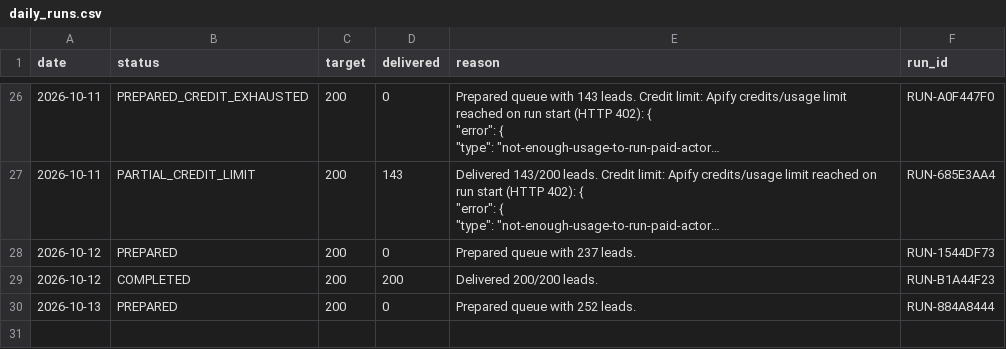
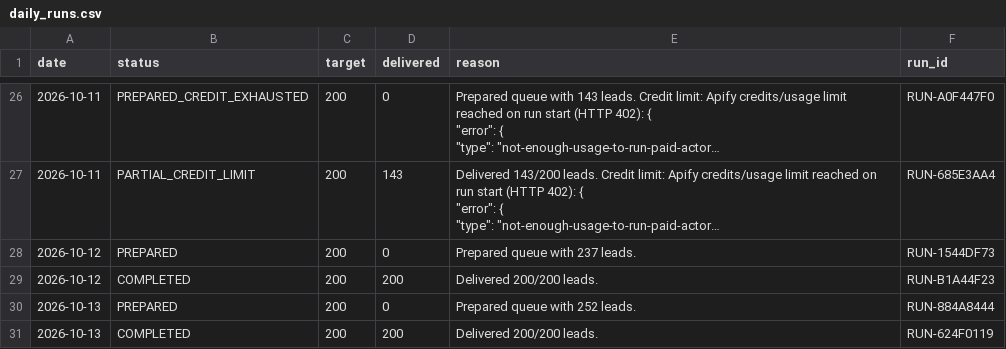
Before and after one commit to ayushdesign4/daily-lead-agent, a CSV file: data/daily_runs.csv, drawn as a sheet; only a part is shown, gaps mark what is left out; long unchanged cells end in ….

```diff
--- a/data/daily_runs.csv
+++ b/data/daily_runs.csv
@@ -60 +60,2 @@ date,status,target,delivered,reason,run_id
 2026-10-13,PREPARED,200,0,Prepared queue with 252 leads.,RUN-884A8444
+2026-10-13,COMPLETED,200,200,Delivered 200/200 leads.,RUN-624F0119
```
Also changed, not shown: 4 other files.
